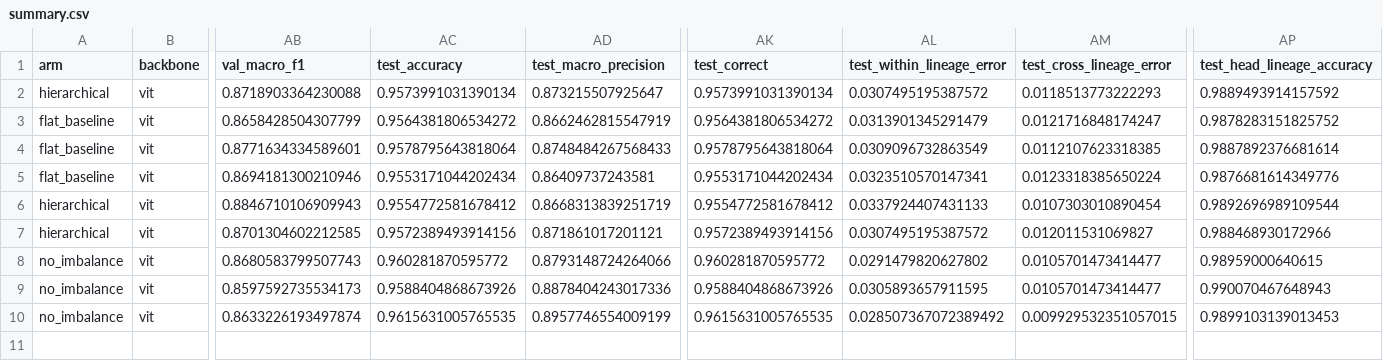
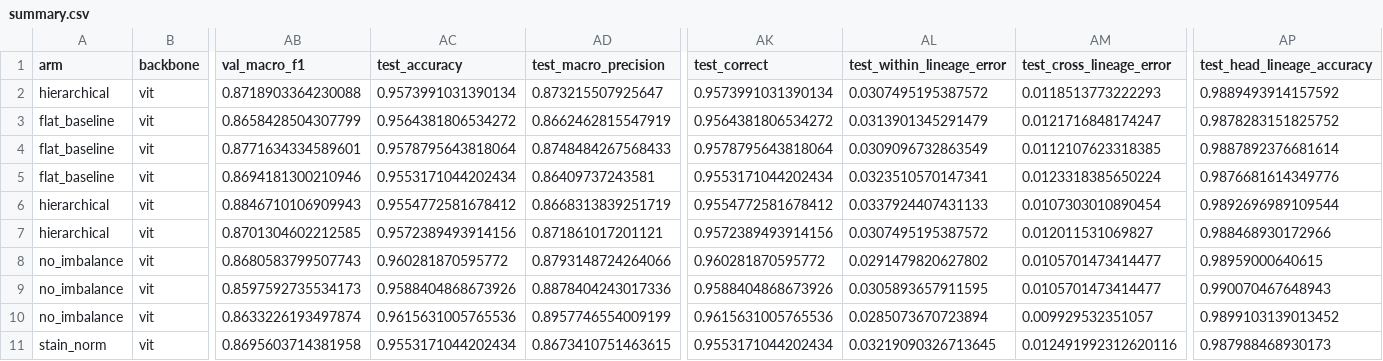
Before and after one commit to Nishan-Charlie/Blood-Cells_Classification, a CSV file: results/summary.csv, drawn as a sheet; only a part is shown, gaps mark what is left out; rows hold the shown columns only; the diff names each change by its address in the sheet, - before the commit and + after, or states it on an @@ line.

Commit message:
feat: add progress presentation slides and update experimental results summary

```diff
--- a/results/summary.csv
+++ b/results/summary.csv
-AC10 (test_accuracy): 0.9615631005765535
+AC10 (test_accuracy): 0.9615631005765536
-AK10 (test_correct): 0.9615631005765535
+AK10 (test_correct): 0.9615631005765536
-AL10 (test_within_lineage_error): 0.028507367072389492
+AL10 (test_within_lineage_error): 0.0285073670723894
-AM10 (test_cross_lineage_error): 0.009929532351057015
+AM10 (test_cross_lineage_error): 0.009929532351057
-AP10 (test_head_lineage_accuracy): 0.9899103139013453
+AP10 (test_head_lineage_accuracy): 0.9899103139013452
+row 11: stain_norm | vit | 0.8695603714381958 | 0.9553171044202434 | 0.8673410751463615 | 0.9553171044202434 | 0.03219090326713645 | 0.012491992312620116 | 0.987988468930173
```
Also changed, not shown: 3 other files.
